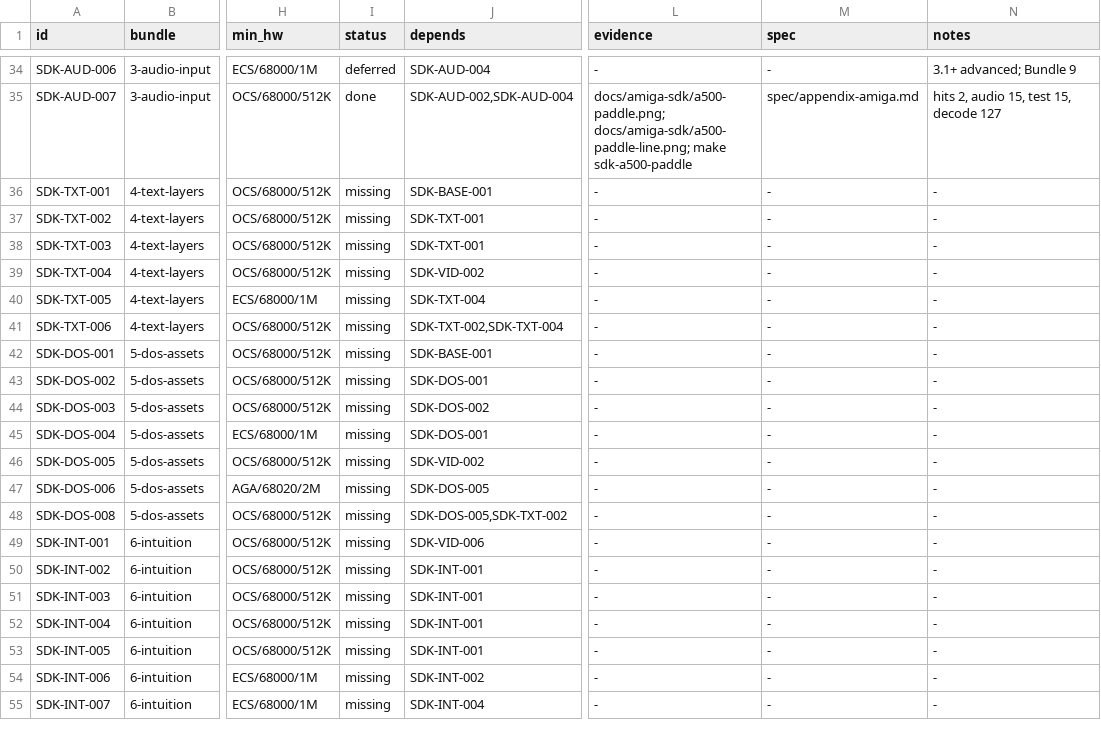
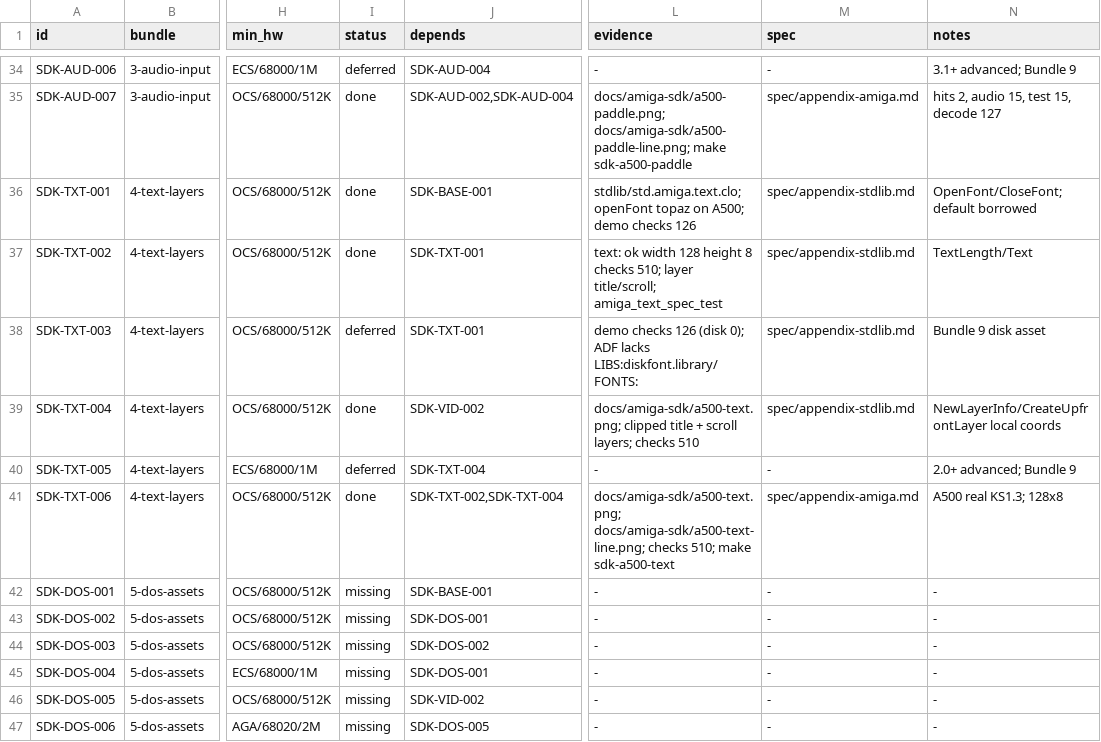
Before and after one commit to OpenLorraine/clorraine, a TSV file: docs/amiga-sdk/registry.tsv, drawn as a sheet; only a part is shown, gaps mark what is left out; the shorter side is filled out with more unchanged rows; the diff names each change by its address in the sheet, - before the commit and + after, or states it on an @@ line.

Commit message:
feat(amiga): add text, fonts, layers, and the scrolling demo
- add std.amiga.text for OpenFont/OpenDiskFont/defaultFont, text measure,
  and screen/layer drawing with RastPort font restore
- add std.amiga.layers for front layers on a custom display bitmap, clipping,
  bitmap-bounds-checked move/size, and the 1.3 update protocol
- add the scroller demo, ROM Topaz measurement, clipped title layer, scrolling
  text layer, move/size round-trip checks, and A500 goldens
- prove text: ok width 128 height 8 layer 160x64 checks 510 on the real KS1.3
- move Bundle 4 to 4/6 done with diskfont and regions deferred; close issue #5

```diff
--- a/docs/amiga-sdk/registry.tsv
+++ b/docs/amiga-sdk/registry.tsv
-I36:I37 (status): missing
+I36:I37 (status): done
-L36 (evidence): -
+L36 (evidence): stdlib/std.amiga.text.clo; openFont topaz on A500; demo checks 126
-M36:M39 (spec): -
+M36:M39 (spec): spec/appendix-stdlib.md
-N36 (notes): -
+N36 (notes): OpenFont/CloseFont; default borrowed
-L37 (evidence): -
+L37 (evidence): text: ok width 128 height 8 checks 510; layer title/scroll; amiga_text_spec_test
-N37 (notes): -
+N37 (notes): TextLength/Text
-I38 (status): missing
+I38 (status): deferred
-L38 (evidence): -
+L38 (evidence): demo checks 126 (disk 0); ADF lacks LIBS:diskfont.library/FONTS:
-N38 (notes): -
+N38 (notes): Bundle 9 disk asset
-I39 (status): missing
+I39 (status): done
-L39 (evidence): -
+L39 (evidence): docs/amiga-sdk/a500-text.png; clipped title + scroll layers; checks 510
-N39 (notes): -
+N39 (notes): NewLayerInfo/CreateUpfrontLayer local coords
-I40 (status): missing
+I40 (status): deferred
-N40 (notes): -
+N40 (notes): 2.0+ advanced; Bundle 9
-I41 (status): missing
+I41 (status): done
-L41 (evidence): -
+L41 (evidence): docs/amiga-sdk/a500-text.png; docs/amiga-sdk/a500-text-line.png; checks 510; make sdk-a500-text
-M41 (spec): -
+M41 (spec): spec/appendix-amiga.md
-N41 (notes): -
+N41 (notes): A500 real KS1.3; 128x8
```
Also changed, not shown: docs/amiga-sdk/bundles.tsv, 28 other files.
